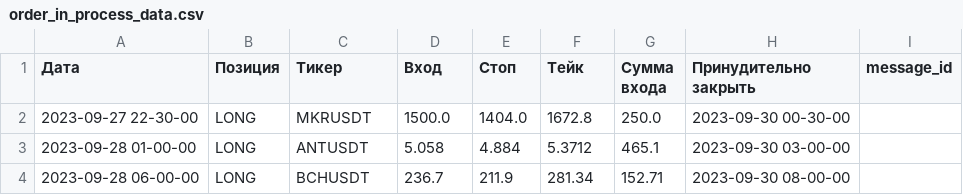
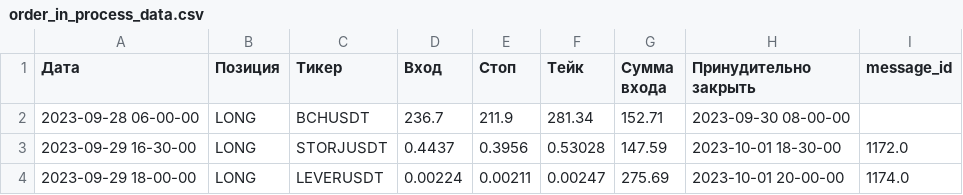
Before and after one commit to pythoncode13/Project_dev, a CSV file: utils/telegram/order_in_process_data.csv, drawn as a sheet; removed rows and columns are numbered as before the commit, all else as after; the diff names each change by its address in the sheet, - before the commit and + after, or states it on an @@ line.

Commit message:
Добавил тикеры

```diff
--- a/utils/telegram/order_in_process_data.csv
+++ b/utils/telegram/order_in_process_data.csv
-row 2: 2023-09-27 22-30-00 | LONG | MKRUSDT | 1500.0 | 1404.0 | 1672.8 | 250.0 | 2023-09-30 00-30-00
-row 3: 2023-09-28 01-00-00 | LONG | ANTUSDT | 5.058 | 4.884 | 5.3712 | 465.1 | 2023-09-30 03-00-00
+row 3: 2023-09-29 16-30-00 | LONG | STORJUSDT | 0.4437 | 0.3956 | 0.53028 | 147.59 | 2023-10-01 18-30-00 | 1172.0
+row 4: 2023-09-29 18-00-00 | LONG | LEVERUSDT | 0.00224 | 0.00211 | 0.00247 | 275.69 | 2023-10-01 20-00-00 | 1174.0
```
Also changed, not shown: 9 other files.
